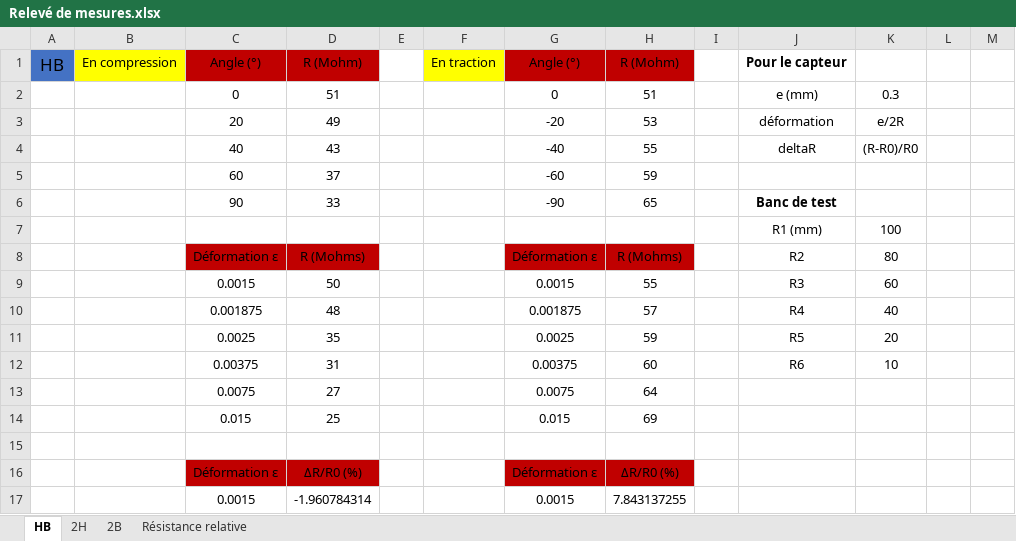
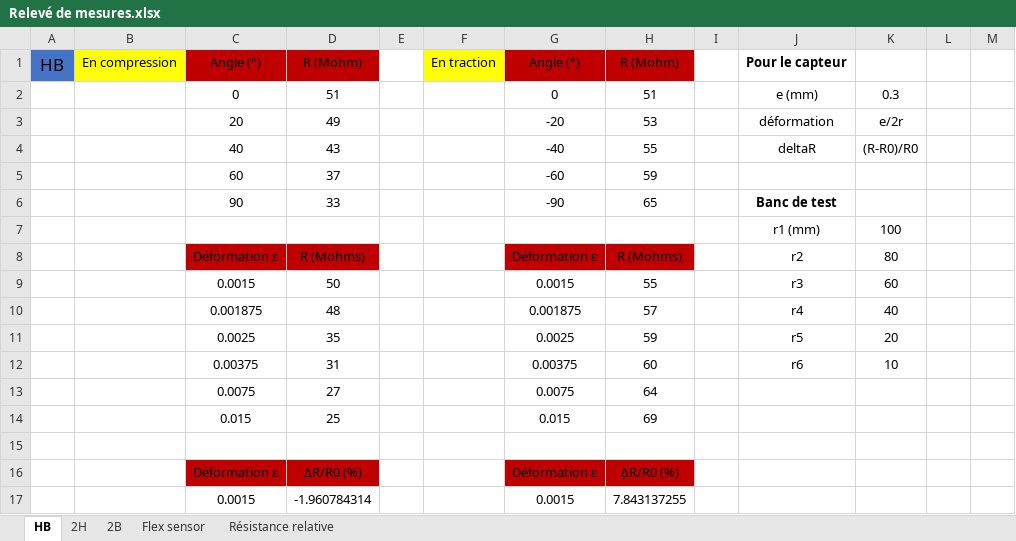
Before and after one commit to MOSH-Insa-Toulouse/2022-2023-4gp-almeras-lisoir, an Excel workbook: Datasheet/Relevé de mesures.xlsx, sheet HB, drawn as a sheet; only a part is shown; values as stored, in another font and other column widths than the file's, no borders; charts and pictures not drawn; the diff names each change by its address in the sheet, - before the commit and + after, or states it on an @@ line.

```diff
--- a/Datasheet/Relevé de mesures.xlsx (sheet HB)
+++ b/Datasheet/Relevé de mesures.xlsx (sheet HB)
+sheet tab: Flex sensor
-K3: e/2R
+K3: e/2r
-J7: R1 (mm)
+J7: r1 (mm)
-J8: R2
+J8: r2
-J9: R3
+J9: r3
-J10: R4
+J10: r4
-J11: R5
+J11: r5
-J12: R6
+J12: r6
```
Also changed, not shown: charts or pictures.
